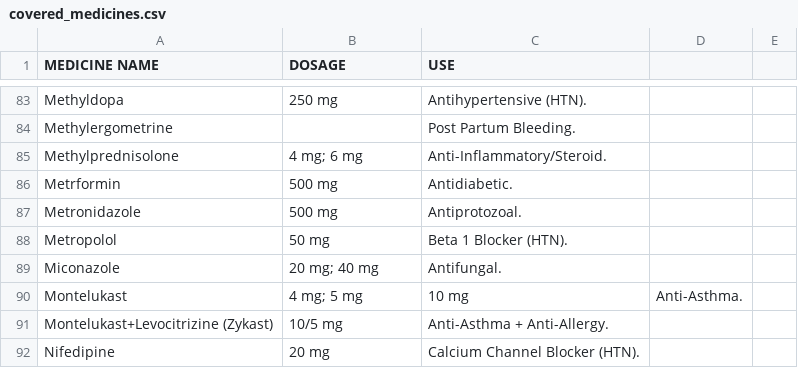
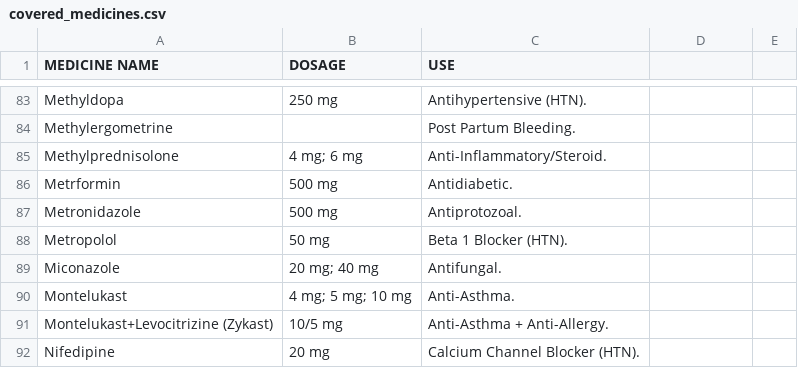
Before and after one commit to fordanedward/capstoneuser, a CSV file: static/covered_medicines.csv, drawn as a sheet; only a part is shown, gaps mark what is left out.

Commit message:
dosage update

```diff
--- a/static/covered_medicines.csv
+++ b/static/covered_medicines.csv
@@ -89,3 +89,3 @@ Metropolol, 50 mg, Beta 1 Blocker (HTN).
 Miconazole, 20 mg; 40 mg, Antifungal.
-Montelukast, 4 mg; 5 mg, 10 mg, Anti-Asthma.
+Montelukast, 4 mg; 5 mg; 10 mg, Anti-Asthma.
 Montelukast+Levocitrizine (Zykast), 10/5 mg, Anti-Asthma + Anti-Allergy.
```
Also changed, not shown: 1 other file.
